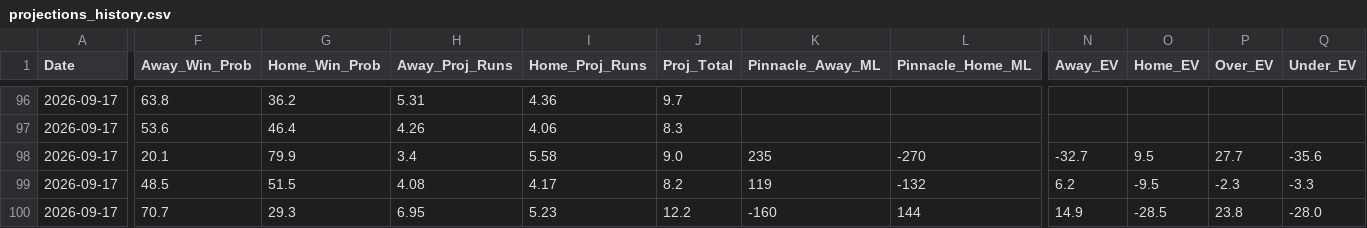
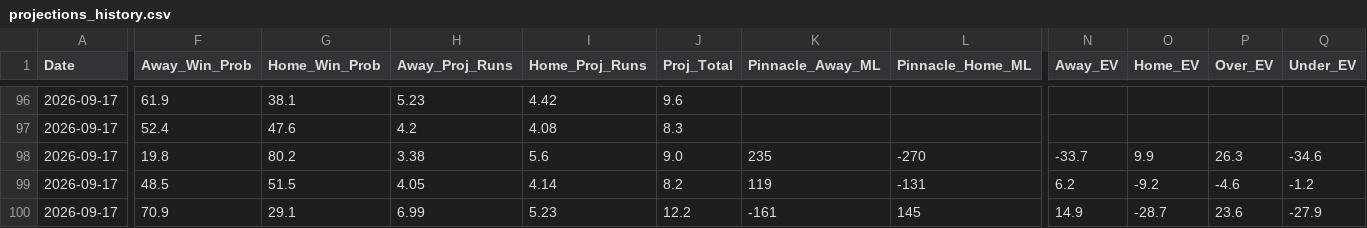
Before and after one commit to matthewmehl14-glitch/MLB-Model, a CSV file: projections_history.csv, drawn as a sheet; only a part is shown, gaps mark what is left out; the diff covers the shown part only; the diff names each change by its address in the sheet, - before the commit and + after, or states it on an @@ line.

```diff
--- a/projections_history.csv
+++ b/projections_history.csv
-F96 (Away_Win_Prob): 63.8
+F96 (Away_Win_Prob): 61.9
-G96 (Home_Win_Prob): 36.2
+G96 (Home_Win_Prob): 38.1
-H96 (Away_Proj_Runs): 5.31
+H96 (Away_Proj_Runs): 5.23
-I96 (Home_Proj_Runs): 4.36
+I96 (Home_Proj_Runs): 4.42
-J96 (Proj_Total): 9.7
+J96 (Proj_Total): 9.6
-F97 (Away_Win_Prob): 53.6
+F97 (Away_Win_Prob): 52.4
-G97 (Home_Win_Prob): 46.4
+G97 (Home_Win_Prob): 47.6
-H97 (Away_Proj_Runs): 4.26
+H97 (Away_Proj_Runs): 4.2
-I97 (Home_Proj_Runs): 4.06
+I97 (Home_Proj_Runs): 4.08
-F98 (Away_Win_Prob): 20.1
+F98 (Away_Win_Prob): 19.8
-G98 (Home_Win_Prob): 79.9
+G98 (Home_Win_Prob): 80.2
-H98 (Away_Proj_Runs): 3.4
+H98 (Away_Proj_Runs): 3.38
-I98 (Home_Proj_Runs): 5.58
+I98 (Home_Proj_Runs): 5.6
-N98 (Away_EV): -32.7
+N98 (Away_EV): -33.7
-O98 (Home_EV): 9.5
+O98 (Home_EV): 9.9
-P98 (Over_EV): 27.7
+P98 (Over_EV): 26.3
-Q98 (Under_EV): -35.6
+Q98 (Under_EV): -34.6
-H99 (Away_Proj_Runs): 4.08
+H99 (Away_Proj_Runs): 4.05
-I99 (Home_Proj_Runs): 4.17
+I99 (Home_Proj_Runs): 4.14
-L99 (Pinnacle_Home_ML): -132
+L99 (Pinnacle_Home_ML): -131
-O99 (Home_EV): -9.5
+O99 (Home_EV): -9.2
-P99 (Over_EV): -2.3
+P99 (Over_EV): -4.6
-Q99 (Under_EV): -3.3
+Q99 (Under_EV): -1.2
-F100 (Away_Win_Prob): 70.7
+F100 (Away_Win_Prob): 70.9
-G100 (Home_Win_Prob): 29.3
+G100 (Home_Win_Prob): 29.1
-H100 (Away_Proj_Runs): 6.95
+H100 (Away_Proj_Runs): 6.99
-K100 (Pinnacle_Away_ML): -160
+K100 (Pinnacle_Away_ML): -161
-L100 (Pinnacle_Home_ML): 144
+L100 (Pinnacle_Home_ML): 145
-O100 (Home_EV): -28.5
+O100 (Home_EV): -28.7
-P100 (Over_EV): 23.8
+P100 (Over_EV): 23.6
-Q100 (Under_EV): -28.0
+Q100 (Under_EV): -27.9
```
Also changed, not shown: 32 edited cells elsewhere in this file, 1 other file.
